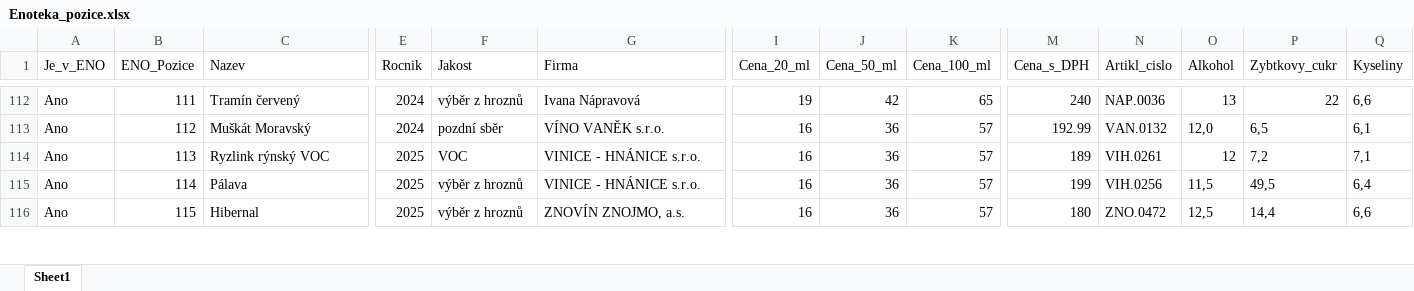
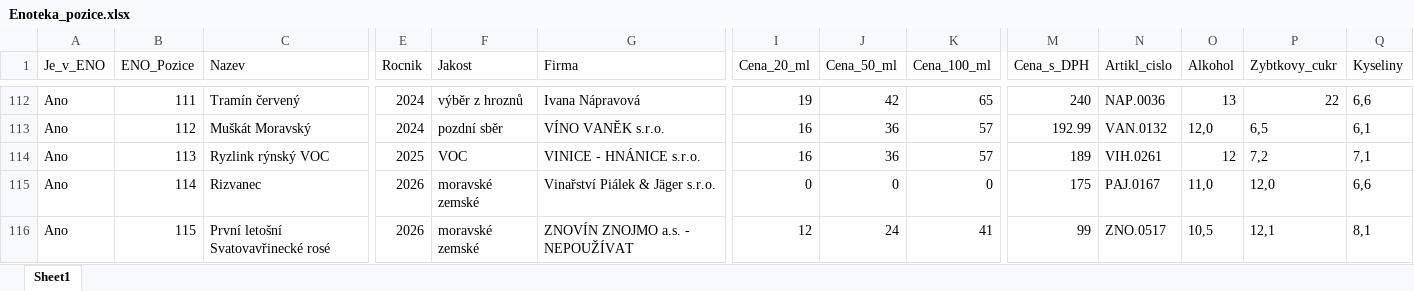
Before and after one commit to ssatek/enoteka-vinotrh-eshop, an Excel workbook: data/Enoteka_pozice.xlsx, sheet Sheet1, drawn as a sheet; only a part is shown, gaps mark what is left out; values as stored, in another font and other column widths than the file's, no borders; the diff covers the shown part only; the diff names each change by its address in the sheet, - before the commit and + after, or states it on an @@ line.

Commit message:
Aktualizovat data vinné karty z ERP (2026-10-27)

```diff
--- a/data/Enoteka_pozice.xlsx (sheet Sheet1)
+++ b/data/Enoteka_pozice.xlsx (sheet Sheet1)
-C115 (Nazev): Pálava
+C115 (Nazev): Rizvanec
-E115:E116 (Rocnik): 2025
+E115:E116 (Rocnik): 2026
-F115:F116 (Jakost): výběr z hroznů
+F115:F116 (Jakost): moravské zemské
-G115 (Firma): VINICE - HNÁNICE s.r.o.
+G115 (Firma): Vinařství Piálek & Jäger s.r.o.
-I115 (Cena_20_ml): 16
+I115 (Cena_20_ml): 0
-J115 (Cena_50_ml): 36
+J115 (Cena_50_ml): 0
-K115 (Cena_100_ml): 57
+K115 (Cena_100_ml): 0
-M115 (Cena_s_DPH): 199
+M115 (Cena_s_DPH): 175
-N115 (Artikl_cislo): VIH.0256
+N115 (Artikl_cislo): PAJ.0167
-O115 (Alkohol): 11,5
+O115 (Alkohol): 11,0
-P115 (Zybtkovy_cukr): 49,5
+P115 (Zybtkovy_cukr): 12,0
-Q115 (Kyseliny): 6,4
+Q115 (Kyseliny): 6,6
-C116 (Nazev): Hibernal
+C116 (Nazev): První letošní Svatovavřinecké rosé
-G116 (Firma): ZNOVÍN ZNOJMO, a.s.
+G116 (Firma): ZNOVÍN ZNOJMO a.s. - NEPOUŽÍVAT
-I116 (Cena_20_ml): 16
+I116 (Cena_20_ml): 12
-J116 (Cena_50_ml): 36
+J116 (Cena_50_ml): 24
-K116 (Cena_100_ml): 57
+K116 (Cena_100_ml): 41
-M116 (Cena_s_DPH): 180
+M116 (Cena_s_DPH): 99
-N116 (Artikl_cislo): ZNO.0472
+N116 (Artikl_cislo): ZNO.0517
-O116 (Alkohol): 12,5
+O116 (Alkohol): 10,5
-P116 (Zybtkovy_cukr): 14,4
+P116 (Zybtkovy_cukr): 12,1
-Q116 (Kyseliny): 6,6
+Q116 (Kyseliny): 8,1
```
Also changed, not shown: 86 edited cells elsewhere in this sheet, 2 other files.
